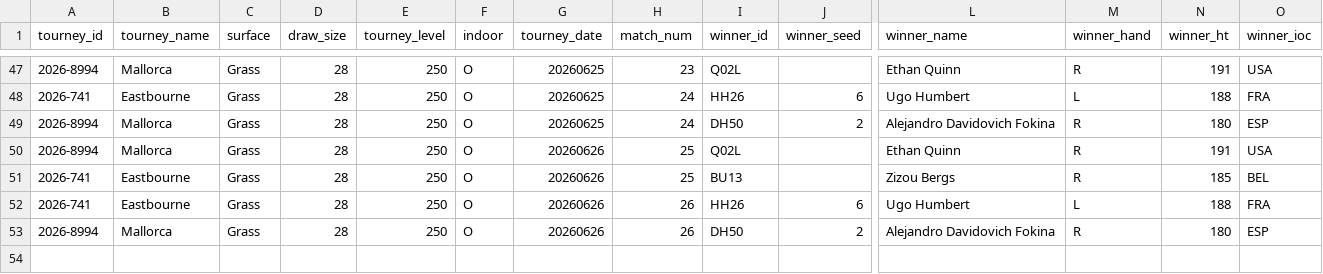
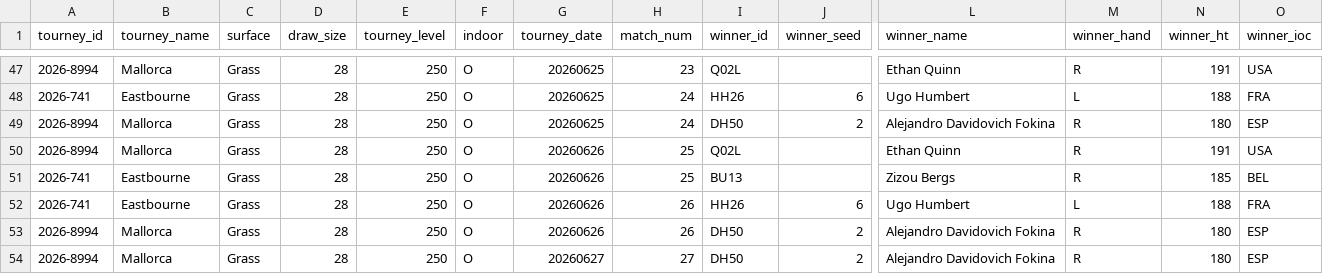
Before and after one commit to gmalbert/tennis-predictions, a CSV file: tml-data/ongoing_tourneys.csv, drawn as a sheet; only a part is shown, gaps mark what is left out; rows hold the shown columns only; the diff names each change by its address in the sheet, - before the commit and + after, or states it on an @@ line.

```diff
--- a/tml-data/ongoing_tourneys.csv
+++ b/tml-data/ongoing_tourneys.csv
+row 54: 2026-8994 | Mallorca | Grass | 28 | 250 | O | 20260627 | 27 | DH50 | 2 | Alejandro Davidovich Fokina | R | 180 | ESP
```
Also changed, not shown: 3 other files.
